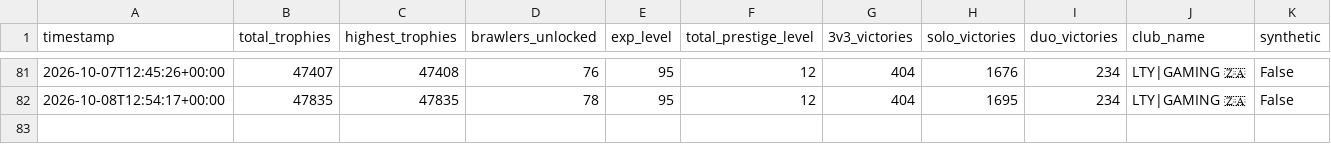
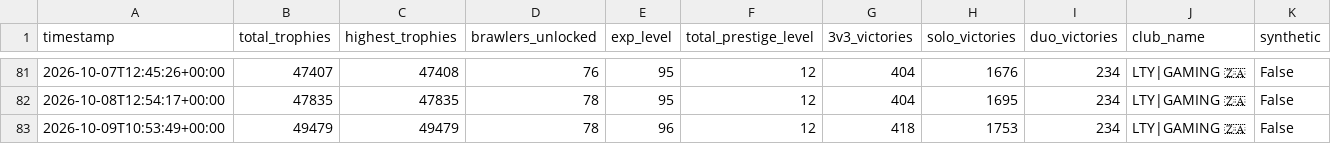
Before and after one commit to DanielCharles11599/Personal-Projects, a CSV file: Brawl Stars Tracker/brawl_history.csv, drawn as a sheet; only a part is shown, gaps mark what is left out.

```diff
--- a/Brawl Stars Tracker/brawl_history.csv
+++ b/Brawl Stars Tracker/brawl_history.csv
@@ -82 +82,2 @@ timestamp,total_trophies,highest_trophies,brawlers_unlocked,exp_level,total_pres
 2026-10-08T12:54:17+00:00,47835,47835,78,95,12,404,1695,234,LTY|GAMING 🇿🇦,False
+2026-10-09T10:53:49+00:00,49479,49479,78,96,12,418,1753,234,LTY|GAMING 🇿🇦,False
```
Also changed, not shown: Brawl Stars Tracker/battle_log.csv, 1 other file.
